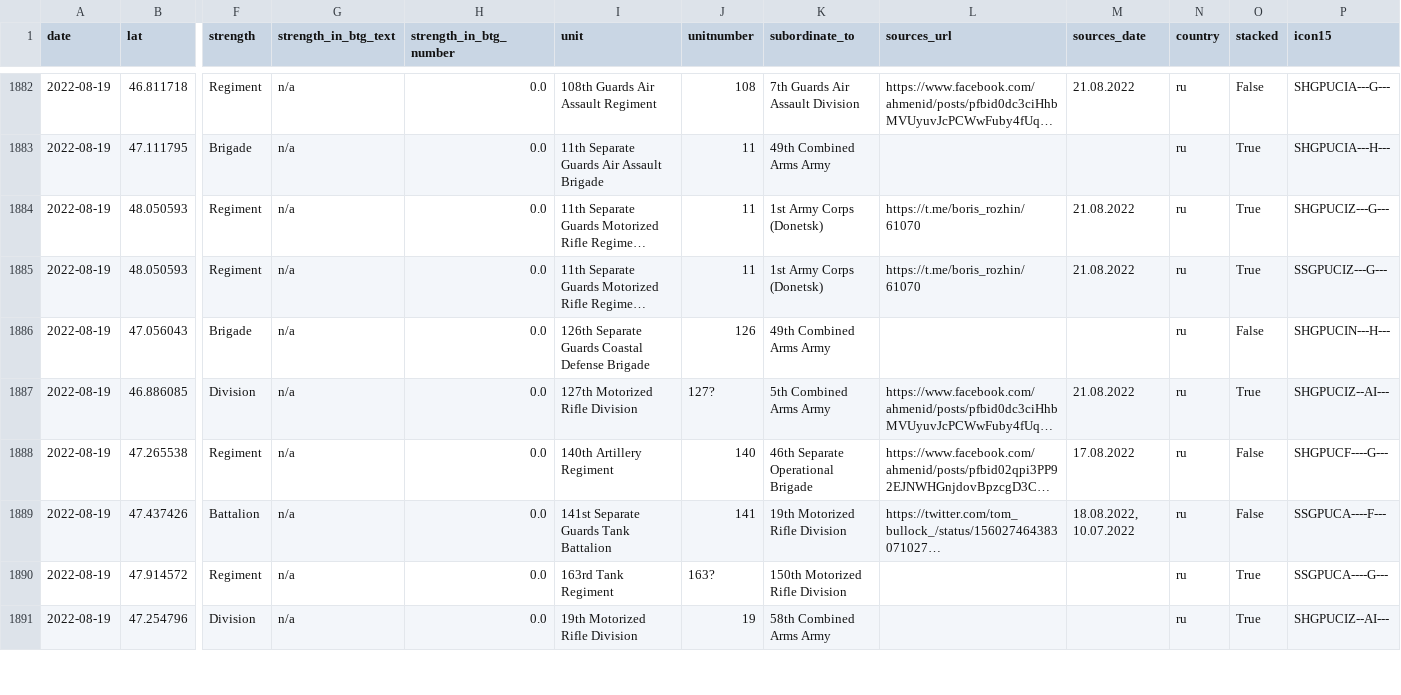
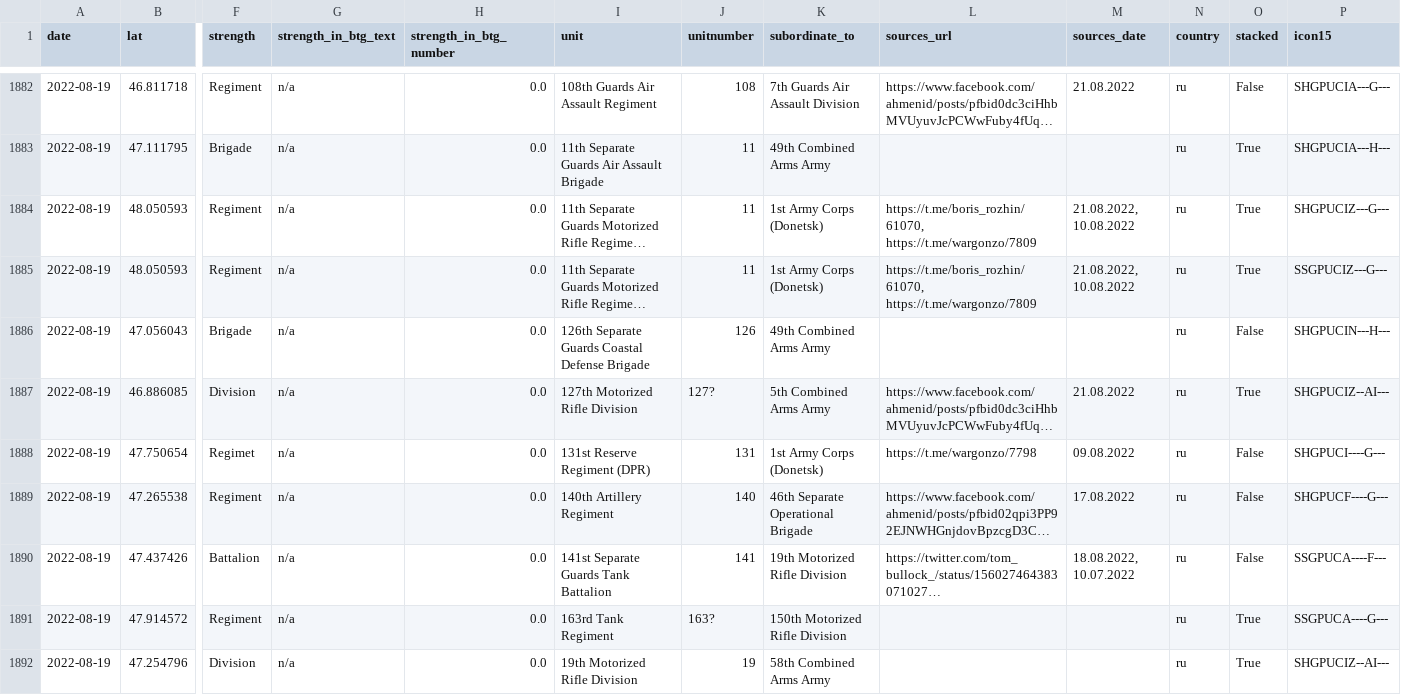
Before and after one commit to simonhuwiler/uawardata, a CSV file: data/csv/units_all.csv, drawn as a sheet; only a part is shown, gaps mark what is left out; long unchanged cells end in …; rows hold the shown columns only; the diff covers the shown part only; the diff names each change by its address in the sheet, - before the commit and + after, or states it on an @@ line.

```diff
--- a/data/csv/units_all.csv
+++ b/data/csv/units_all.csv
-L1884:L1885 (sources_url): https://t.me/boris_rozhin/61070
+L1884:L1885 (sources_url): https://t.me/boris_rozhin/61070, https://t.me/wargonzo/7809
-M1884:M1885 (sources_date): 21.08.2022
+M1884:M1885 (sources_date): 21.08.2022, 10.08.2022
+row 1888: 2022-08-19 | 47.750654 | Regimet | n/a | 0.0 | 131st Reserve Regiment (DPR) | 131 | 1st Army Corps (Donetsk) | https://t.me/wargonzo/7798 | 09.08.2022 | ru | False | SHGPUCI----G---
```
Also changed, not shown: 1 added row and 5 edited cells elsewhere in this file, data/csv/units_current.csv, 2 other files.
